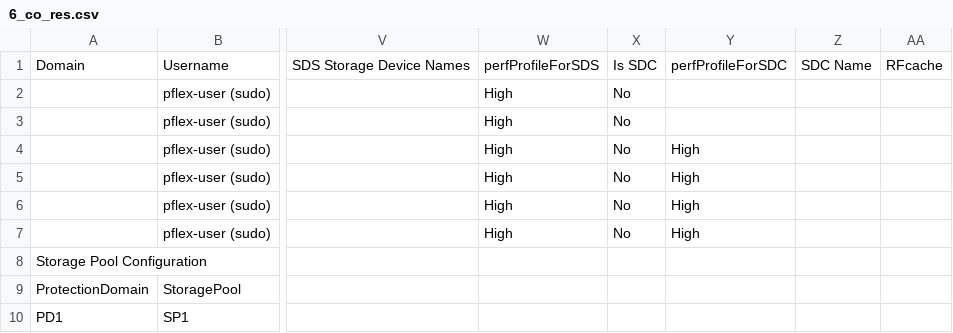
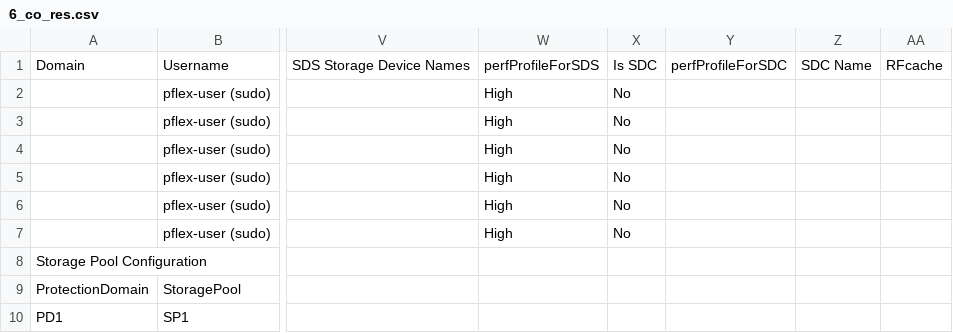
Before and after one commit to dell/terraform-powerflex-modules, a CSV file: modules/aws_install/submodules/installer_api/csv_templates/6_co_res.csv, drawn as a sheet; only a part is shown, gaps mark what is left out; the diff names each change by its address in the sheet, - before the commit and + after, or states it on an @@ line.

```diff
--- a/modules/aws_install/submodules/installer_api/csv_templates/6_co_res.csv
+++ b/modules/aws_install/submodules/installer_api/csv_templates/6_co_res.csv
-Y4:Y7: High
+Y4:Y7: (empty)
```
Also changed, not shown: modules/aws_install/submodules/installer_api/csv_templates/3_co_res.csv, modules/aws_install/submodules/installer_api/csv_templates/3_co_res_multi.csv.
